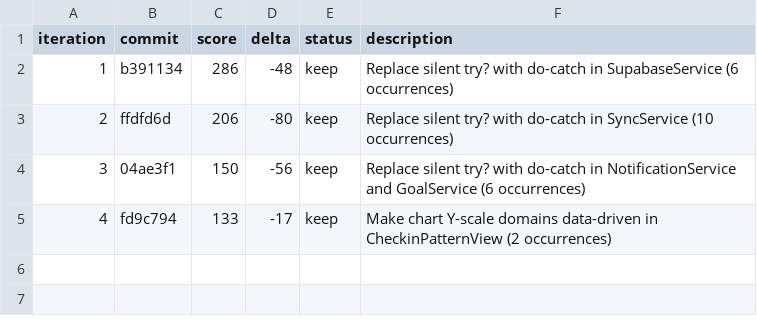
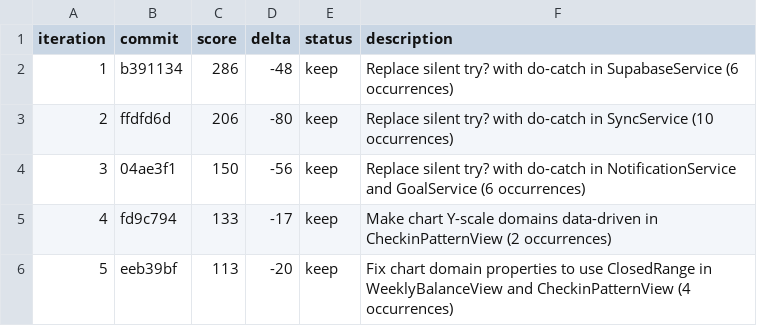
Before and after one commit to getzen-health/qubit, a TSV file: scripts/autoresearch-results.tsv, drawn as a sheet.

Commit message:
log: iteration 5 score=113 (keep)

```diff
--- a/scripts/autoresearch-results.tsv
+++ b/scripts/autoresearch-results.tsv
@@ -5 +5,2 @@ iteration	commit	score	delta	status	description
 4	fd9c794	133	-17	keep	Make chart Y-scale domains data-driven in CheckinPatternView (2 occurrences)
+5	eeb39bf	113	-20	keep	Fix chart domain properties to use ClosedRange in WeeklyBalanceView and CheckinPatternView (4 occurrences)
```
